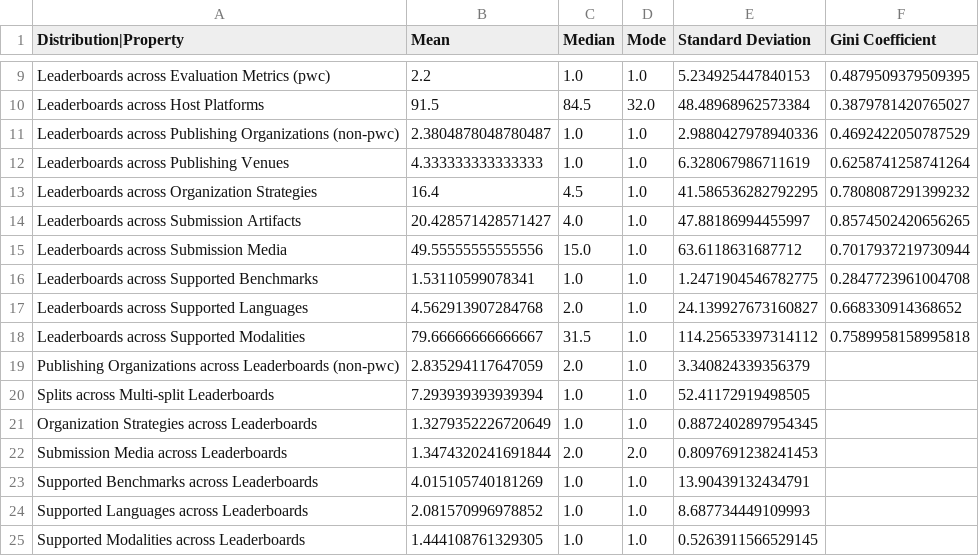
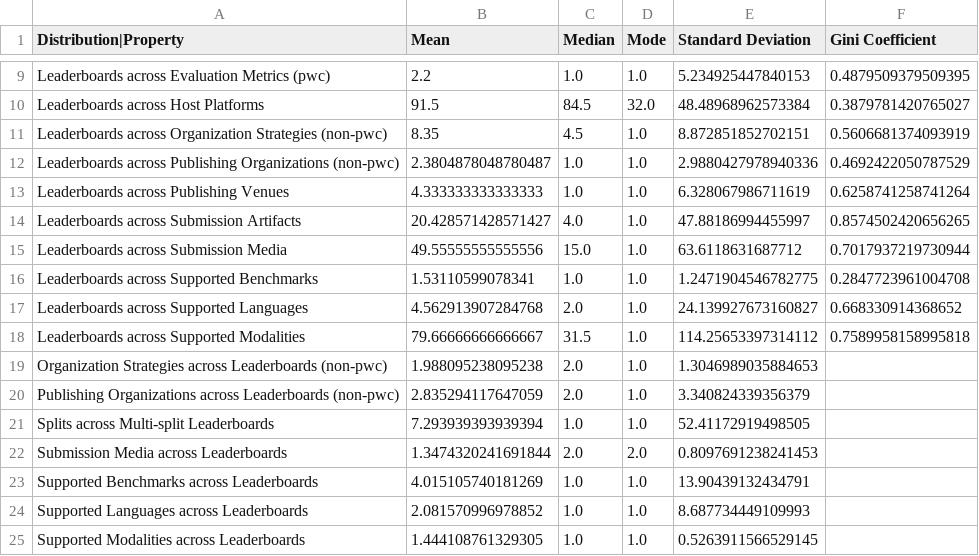
Before and after one commit to zhimin-z/Foundation-Model-Leaderboard-Survey, a CSV file: meta/rq1/leaderboard_statistics.csv, drawn as a sheet; only a part is shown, gaps mark what is left out; removed rows and columns are numbered as before the commit, all else as after; the diff names each change by its address in the sheet, - before the commit and + after, or states it on an @@ line.

```diff
--- a/meta/rq1/leaderboard_statistics.csv
+++ b/meta/rq1/leaderboard_statistics.csv
+row 11: Leaderboards across Organization Strategies (non-pwc) | 8.35 | 4.5 | 1.0 | 8.872851852702151 | 0.5606681374093919
-row 13: Leaderboards across Organization Strategies | 16.4 | 4.5 | 1.0 | 41.586536282792295 | 0.7808087291399232
+row 19: Organization Strategies across Leaderboards (non-pwc) | 1.988095238095238 | 2.0 | 1.0 | 1.3046989035884653
-row 21: Organization Strategies across Leaderboards | 1.3279352226720649 | 1.0 | 1.0 | 0.8872402897954345
```
Also changed, not shown: meta/rq1/Leaderboard_processed.csv, 1 other file.
